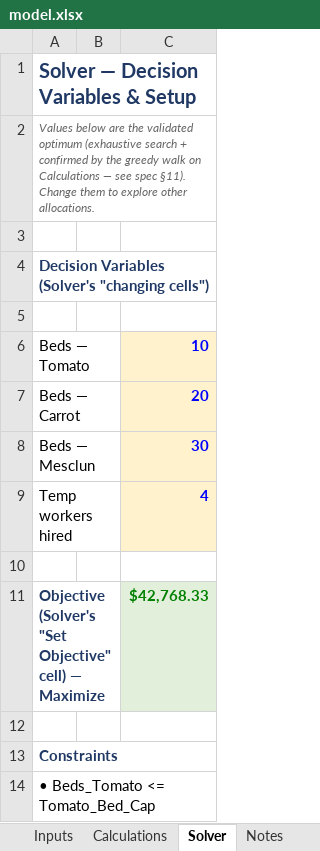
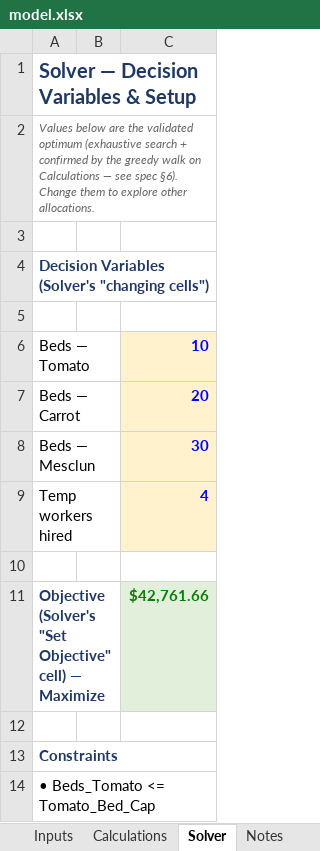
Before and after one commit to jekumura/jennifer-kumura, an Excel workbook: capabilities/marginal-analysis/model.xlsx, sheet Solver, drawn as a sheet; only a part is shown; values as stored, in another font and other column widths than the file's, no borders; conditional formats not drawn; the diff names each change by its address in the sheet, - before the commit and + after, or states it on an @@ line.

```diff
--- a/capabilities/marginal-analysis/model.xlsx (sheet Solver)
+++ b/capabilities/marginal-analysis/model.xlsx (sheet Solver)
-A2: …see spec §11). Change them…
+A2: …see spec §6). Change them…
-C11: $42,768.33
+C11: $42,761.66
```
Also changed, not shown: sheet Calculations, sheet Inputs, sheet Notes, sheet Summary, formulas that keep their value, 1 other file.
